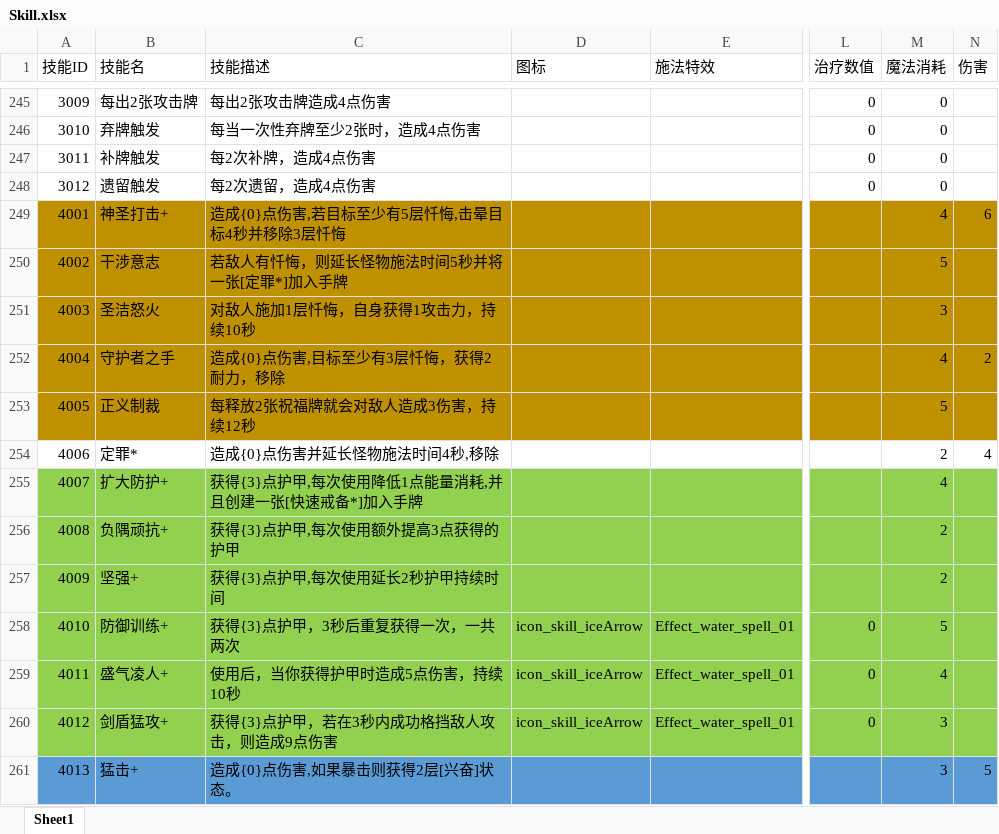
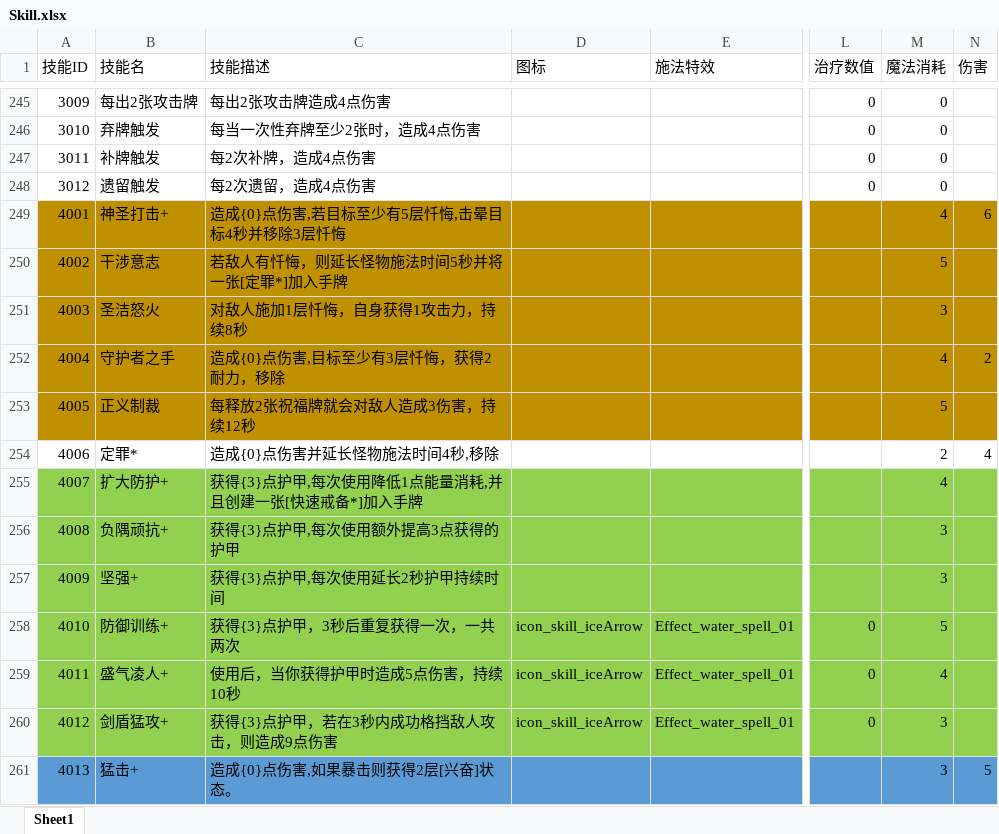
Before and after one commit to heizmoon/MagicPlay, an Excel workbook: Client/Assets/Data/Skill.xlsx, sheet Sheet1, drawn as a sheet; only a part is shown, gaps mark what is left out; values as stored, in another font and other column widths than the file's, no borders; the diff covers the shown part only; the diff names each change by its address in the sheet, - before the commit and + after, or states it on an @@ line.

```diff
--- a/Client/Assets/Data/Skill.xlsx (sheet Sheet1)
+++ b/Client/Assets/Data/Skill.xlsx (sheet Sheet1)
-C251 (技能描述): 对敌人施加1层忏悔，自身获得1攻击力，持续10秒
+C251 (技能描述): 对敌人施加1层忏悔，自身获得1攻击力，持续8秒
-M256:M257 (魔法消耗): 2
+M256:M257 (魔法消耗): 3
```
Also changed, not shown: 57 edited cells elsewhere in this sheet, Client/Assets/Data/Ability.xlsx, Client/Assets/Data/Buff.xlsx, 5 other files.
